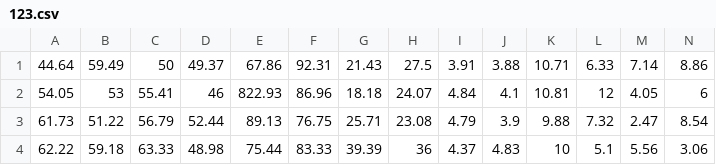
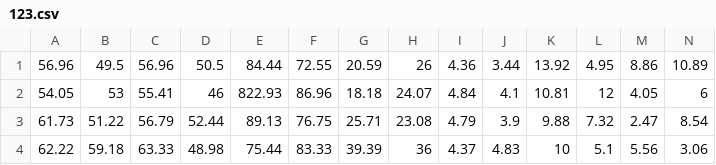
Before and after one commit to vrnvorona/data, a CSV file: 123.csv, drawn as a sheet; only a part is shown; removed rows and columns are numbered as before the commit, all else as after; rows hold the shown columns only; the diff names each change by its address in the sheet, - before the commit and + after, or states it on an @@ line.

Commit message:
Update 123.csv

```diff
--- a/123.csv
+++ b/123.csv
-row 1: 44.64 | 59.49 | 50 | 49.37 | 67.86 | 92.31 | 21.43 | 27.5 | 3.91 | 3.88 | 10.71 | 6.33 | 7.14 | 8.86
+row 1: 56.96 | 49.5 | 56.96 | 50.5 | 84.44 | 72.55 | 20.59 | 26 | 4.36 | 3.44 | 13.92 | 4.95 | 8.86 | 10.89
```
